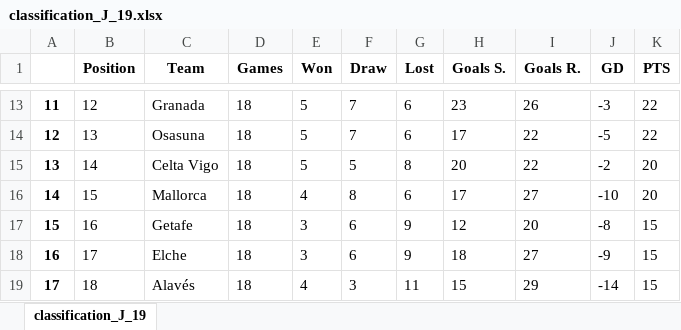
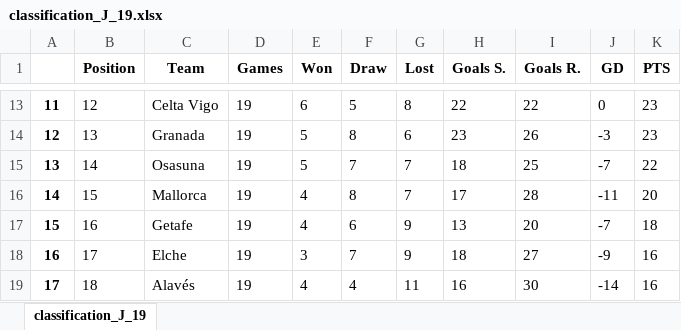
Before and after one commit to Gobuub/ETL_project, an Excel workbook: data/classification_J_19.xlsx, sheet classification_J_19, drawn as a sheet; only a part is shown, gaps mark what is left out; values as stored, in another font and other column widths than the file's, no borders; the diff covers the shown part only; the diff names each change by its address in the sheet, - before the commit and + after, or states it on an @@ line.

```diff
--- a/data/classification_J_19.xlsx (sheet classification_J_19)
+++ b/data/classification_J_19.xlsx (sheet classification_J_19)
-C13 (Team): Granada
+C13 (Team): Celta Vigo
-D13:D19 (Games): 18
+D13:D19 (Games): 19
-E13 (Won): 5
+E13 (Won): 6
-F13 (Draw): 7
+F13 (Draw): 5
-G13 (Lost): 6
+G13 (Lost): 8
-H13 (Goals S.): 23
+H13 (Goals S.): 22
-I13 (Goals R.): 26
+I13 (Goals R.): 22
-J13 (GD): -3
+J13 (GD): 0
-K13:K14 (PTS): 22
+K13:K14 (PTS): 23
-C14 (Team): Osasuna
+C14 (Team): Granada
-F14 (Draw): 7
+F14 (Draw): 8
-H14 (Goals S.): 17
+H14 (Goals S.): 23
-I14 (Goals R.): 22
+I14 (Goals R.): 26
-J14 (GD): -5
+J14 (GD): -3
-C15 (Team): Celta Vigo
+C15 (Team): Osasuna
-F15 (Draw): 5
+F15 (Draw): 7
-G15 (Lost): 8
+G15 (Lost): 7
-H15 (Goals S.): 20
+H15 (Goals S.): 18
-I15 (Goals R.): 22
+I15 (Goals R.): 25
-J15 (GD): -2
+J15 (GD): -7
-K15 (PTS): 20
+K15 (PTS): 22
-G16 (Lost): 6
+G16 (Lost): 7
-I16 (Goals R.): 27
+I16 (Goals R.): 28
-J16 (GD): -10
+J16 (GD): -11
-E17 (Won): 3
+E17 (Won): 4
-H17 (Goals S.): 12
+H17 (Goals S.): 13
-J17 (GD): -8
+J17 (GD): -7
-K17 (PTS): 15
+K17 (PTS): 18
-F18 (Draw): 6
+F18 (Draw): 7
-K18:K19 (PTS): 15
+K18:K19 (PTS): 16
-F19 (Draw): 3
+F19 (Draw): 4
-H19 (Goals S.): 15
+H19 (Goals S.): 16
-I19 (Goals R.): 29
+I19 (Goals R.): 30
```
Also changed, not shown: 78 edited cells elsewhere in this sheet, data/comunio_tableau_J19.xlsx, 51 other files.
